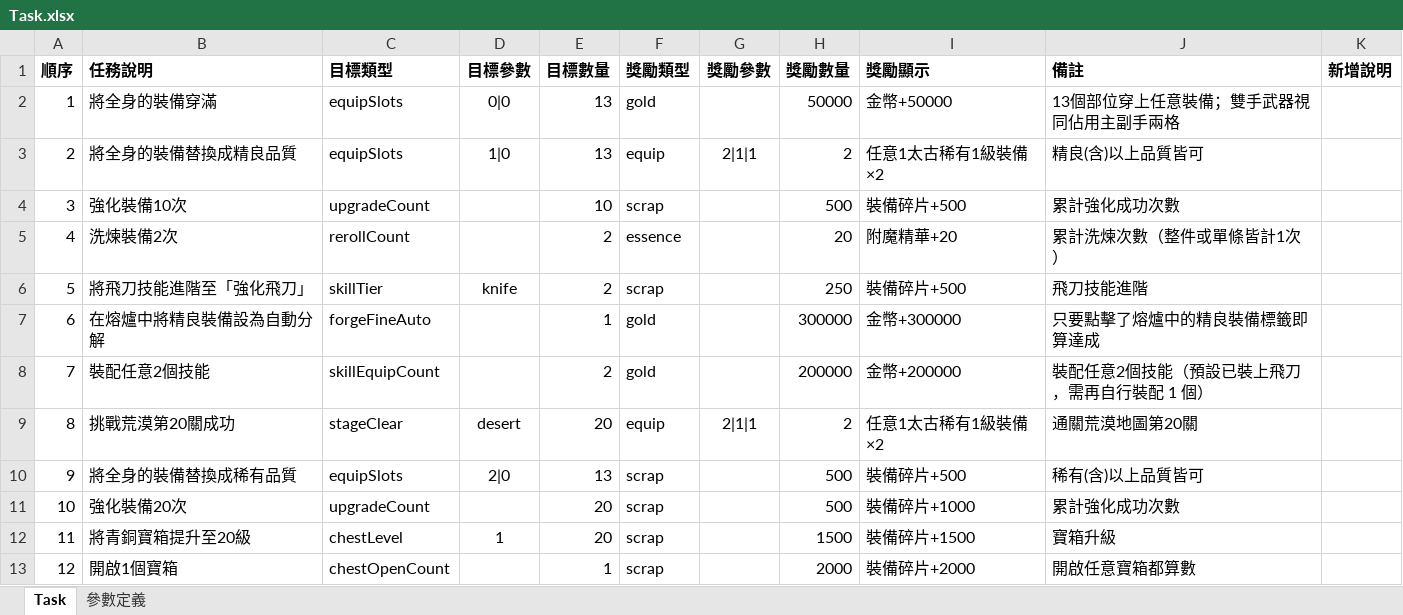
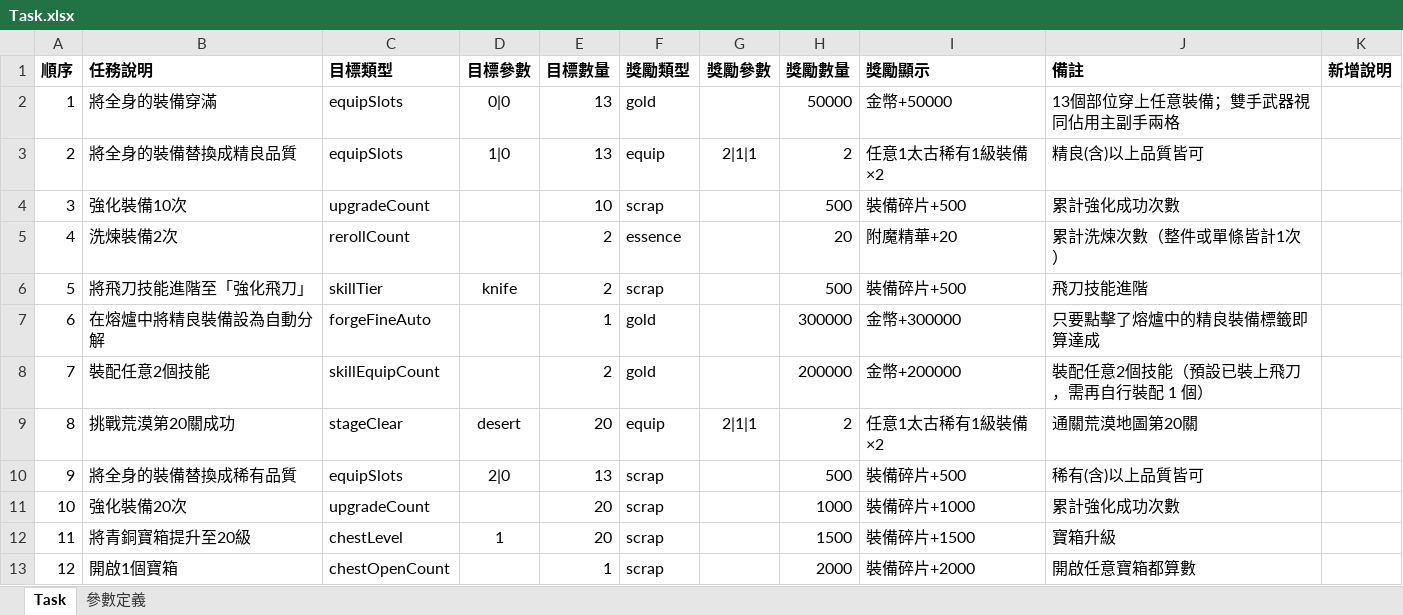
Before and after one commit to myKOF/Idle-RPG, an Excel workbook: config/Excel/Task.xlsx, sheet Task, drawn as a sheet; only a part is shown; values as stored, in another font and other column widths than the file's, no borders; the diff covers the shown part only; the diff names each change by its address in the sheet, - before the commit and + after, or states it on an @@ line.

```diff
--- a/config/Excel/Task.xlsx (sheet Task)
+++ b/config/Excel/Task.xlsx (sheet Task)
-H6 (獎勵數量): 250
+H6 (獎勵數量): 500
-H11 (獎勵數量): 500
+H11 (獎勵數量): 1000
```
Also changed, not shown: 26 edited cells elsewhere in this sheet, config/Excel/game_parameters.xlsx, 3 other files.
